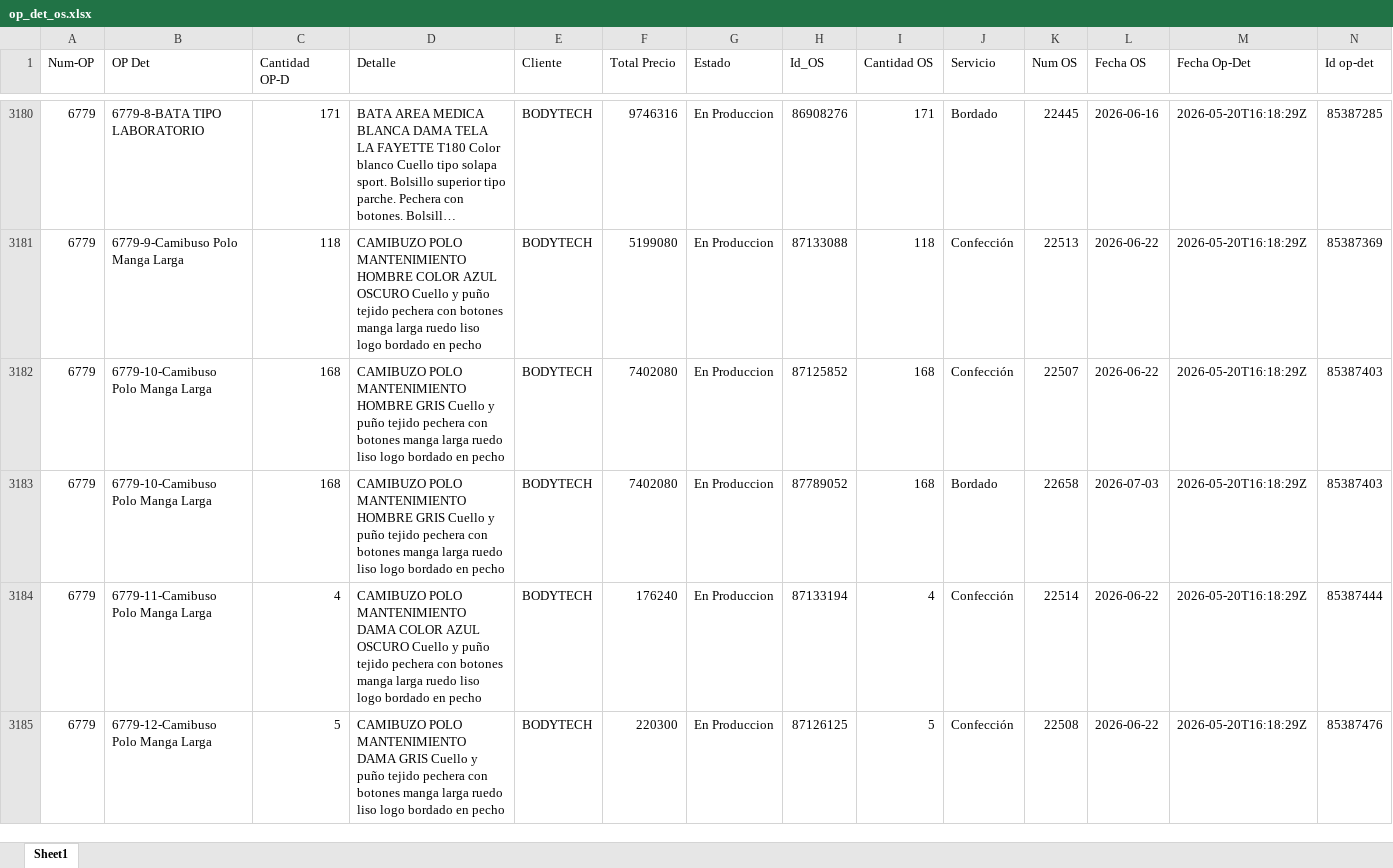
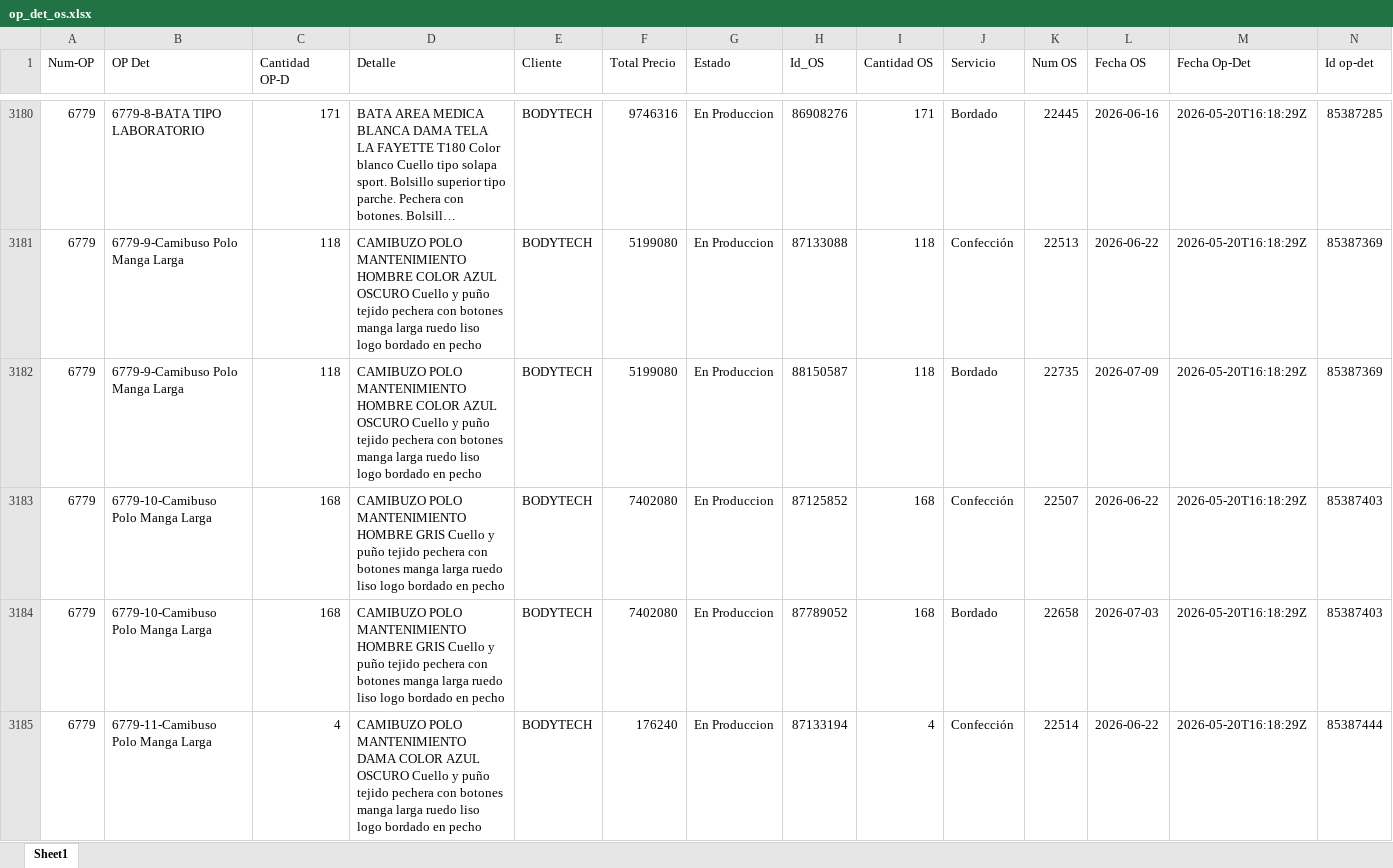
Before and after one commit to LalaSolarteW/actualizacion-ops-produccion, an Excel workbook: op_det_os.xlsx, sheet Sheet1, drawn as a sheet; only a part is shown, gaps mark what is left out; the shorter side is filled out with more unchanged rows; long unchanged cells end in …; values as stored, in another font and other column widths than the file's, no borders; the diff covers the shown part only; the diff names each change by its address in the sheet, - before the commit and + after, or states it on an @@ line.

```diff
--- a/op_det_os.xlsx (sheet Sheet1)
+++ b/op_det_os.xlsx (sheet Sheet1)
+row 3182: 6779 | 6779-9-Camibuso Polo Manga Larga | 118 | CAMIBUZO POLO MANTENIMIENTO HOMBRE COLOR AZUL OSCURO Cuello y puño tejido pechera con botones manga larga ruedo liso logo bordado en pecho | BODYTECH | 5199080 | En Produccion | 88150587 | 118 | Bordado | 22735 | 2026-07-09 | 2026-05-20T16:18:29Z | 85387369
```
Also changed, not shown: 16 added rows, 3 removed rows and 55 edited cells elsewhere in this sheet, op_det_completo.xlsx.
